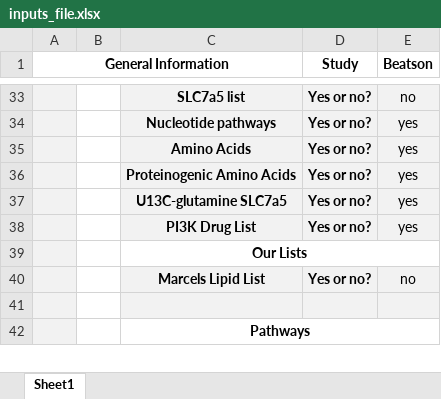
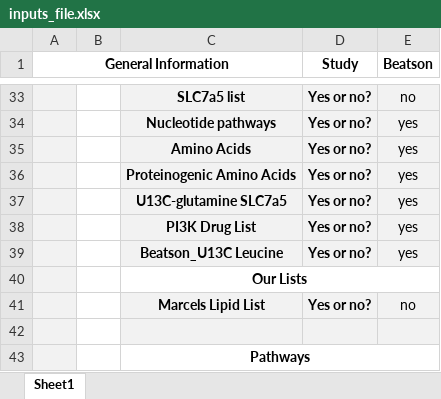
Before and after one commit to lukasz-migas/adhoc-data-processing-pipeline, an Excel workbook: required-files/inputs_file.xlsx, sheet Sheet1, drawn as a sheet; only a part is shown, gaps mark what is left out; values as stored, in another font and other column widths than the file's, no borders; the diff names each change by its address in the sheet, - before the commit and + after, or states it on an @@ line.

```diff
--- a/required-files/inputs_file.xlsx (sheet Sheet1)
+++ b/required-files/inputs_file.xlsx (sheet Sheet1)
+row 39:  |  | Beatson_U13C Leucine | Yes or no? | yes
```
Also changed, not shown: molecules-lists/1- USE THIS TO CREATE LISTS.xlsx, 5 other files.
